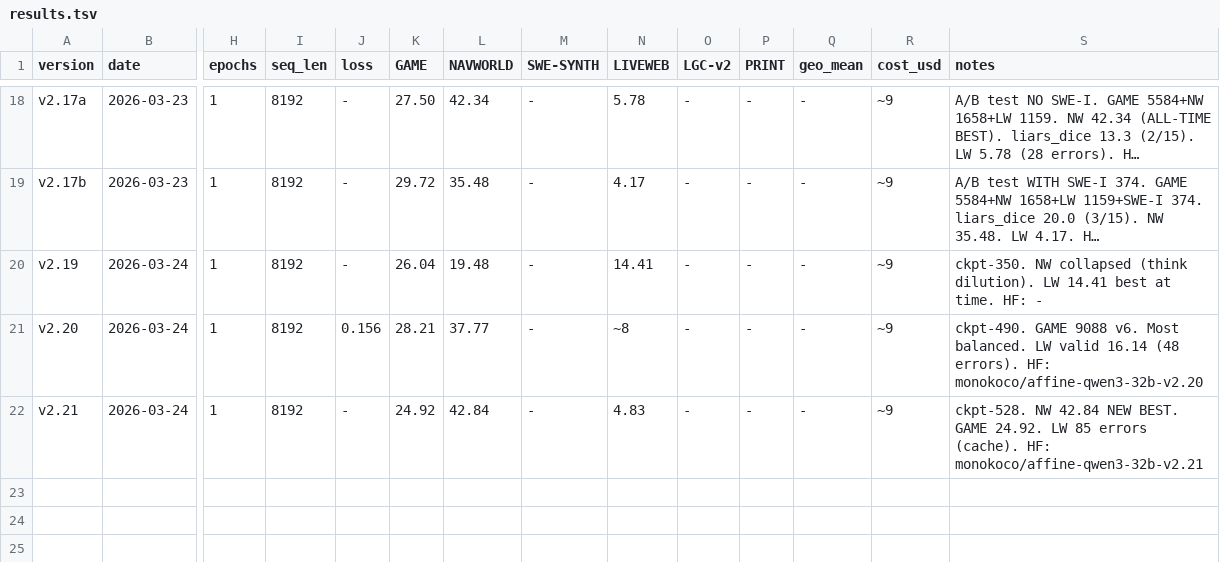
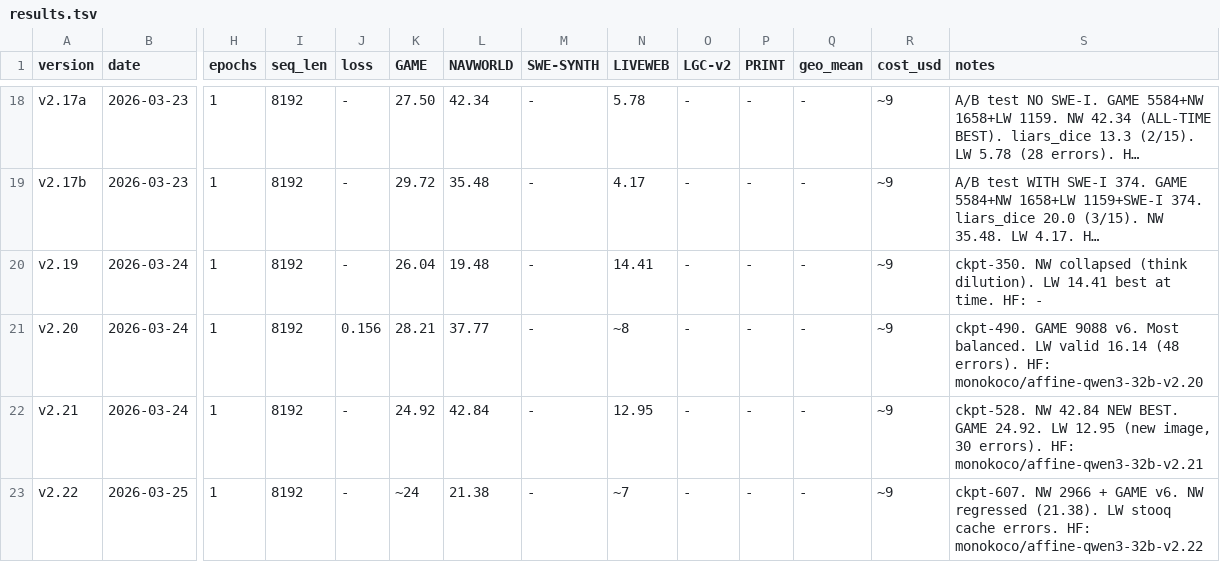
Before and after one commit to wangtong10086/orbit, a TSV file: experiments/results.tsv, drawn as a sheet; only a part is shown, gaps mark what is left out; long unchanged cells end in …; rows hold the shown columns only; the diff names each change by its address in the sheet, - before the commit and + after, or states it on an @@ line.

Commit message:
trainer: v2.22 results — GAME ~24, NW 21.38, LW ~7 (stooq cache)

```diff
--- a/experiments/results.tsv
+++ b/experiments/results.tsv
-N22 (LIVEWEB): 4.83
+N22 (LIVEWEB): 12.95
-S22 (notes): …24.92. LW 85 errors (cache). HF: monokoco/affine-qwen3-32b-v2.21
+S22 (notes): …24.92. LW 12.95 (new image, 30 errors). HF: monokoco/affine-qwen3-32b-v2.21
+row 23: v2.22 | 2026-03-25 | 1 | 8192 | - | ~24 | 21.38 | - | ~7 | - | - | - | ~9 | ckpt-607. NW 2966 + GAME v6. NW regressed (21.38). LW stooq cache errors. HF: monokoco/affine-qwen3-32b-v2.22
```
